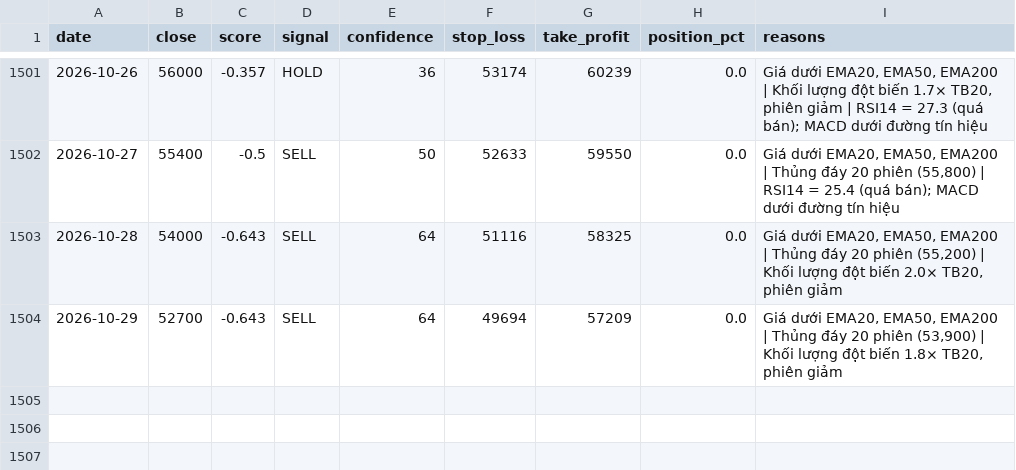
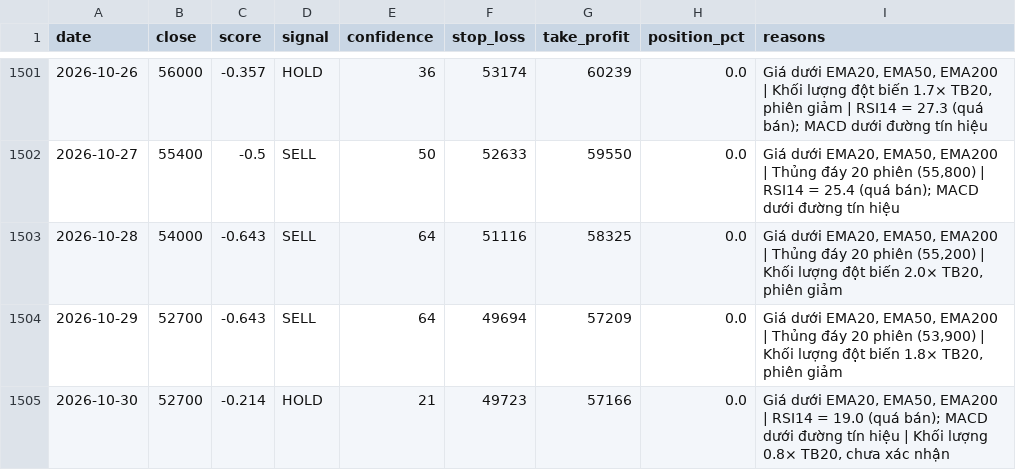
Before and after one commit to odt204/ChungKhoan, a CSV file: data/signals/FPT.csv, drawn as a sheet; only a part is shown, gaps mark what is left out; the diff names each change by its address in the sheet, - before the commit and + after, or states it on an @@ line.

```diff
--- a/data/signals/FPT.csv
+++ b/data/signals/FPT.csv
+row 1505: 2026-10-30 | 52700 | -0.214 | HOLD | 21 | 49723 | 57166 | 0.0 | Giá dưới EMA20, EMA50, EMA200 | RSI14 = 19.0 (quá bán); MACD dưới đường tín hiệu | Khối lượng 0.8× TB20, chưa xác nhận
```
Also changed, not shown: data/ohlcv/ACV.csv, data/ohlcv/FPT.csv, 5 other files.
